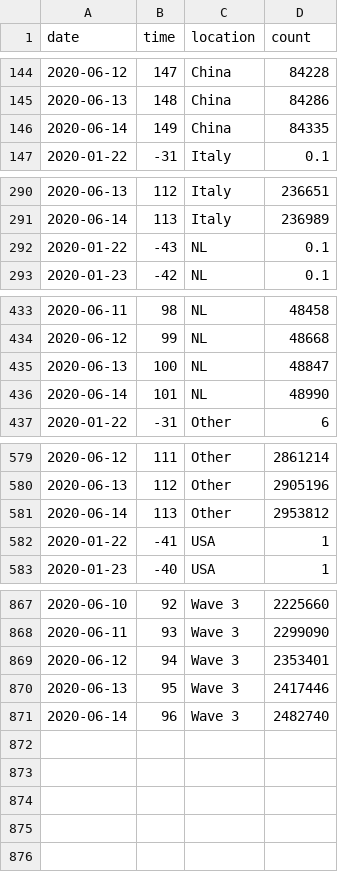
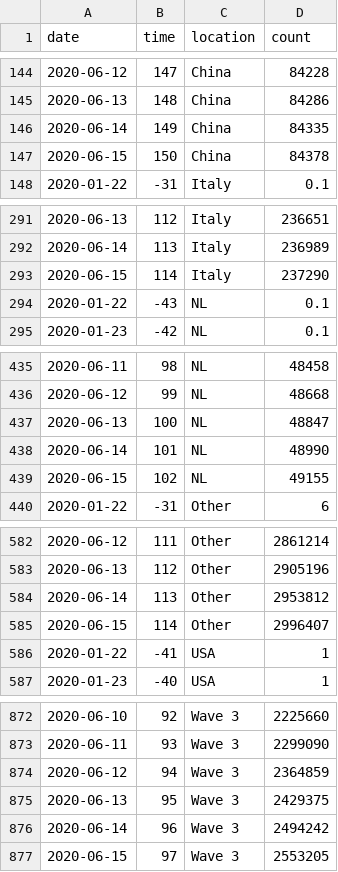
Before and after one commit to robhanssen/covid-19, a CSV file: data/covid-spread-vs-at-100cases.csv, drawn as a sheet; only a part is shown, gaps mark what is left out; the diff covers the shown part only.

```diff
--- a/data/covid-spread-vs-at-100cases.csv
+++ b/data/covid-spread-vs-at-100cases.csv
@@ -146,2 +146,3 @@ date,time,location,count
 2020-06-14,149,China,84335
+2020-06-15,150,China,84378
 2020-01-22,-31,Italy,0.1
@@ -291,2 +292,3 @@ date,time,location,count
 2020-06-14,113,Italy,236989
+2020-06-15,114,Italy,237290
 2020-01-22,-43,NL,0.1
@@ -436,2 +438,3 @@ date,time,location,count
 2020-06-14,101,NL,48990
+2020-06-15,102,NL,49155
 2020-01-22,-31,Other,6
@@ -581,2 +584,3 @@ date,time,location,count
 2020-06-14,113,Other,2953812
+2020-06-15,114,Other,2996407
 2020-01-22,-41,USA,1
@@ -868,4 +873,5 @@ date,time,location,count
 2020-06-11,93,Wave 3,2299090
-2020-06-12,94,Wave 3,2353401
-2020-06-13,95,Wave 3,2417446
-2020-06-14,96,Wave 3,2482740
+2020-06-12,94,Wave 3,2364859
+2020-06-13,95,Wave 3,2429375
+2020-06-14,96,Wave 3,2494242
+2020-06-15,97,Wave 3,2553205
```
Also changed, not shown: 1 added row elsewhere in this file, data/covid-sc-deaths.csv, data/covid-sc-spread.csv, 17 other files.
